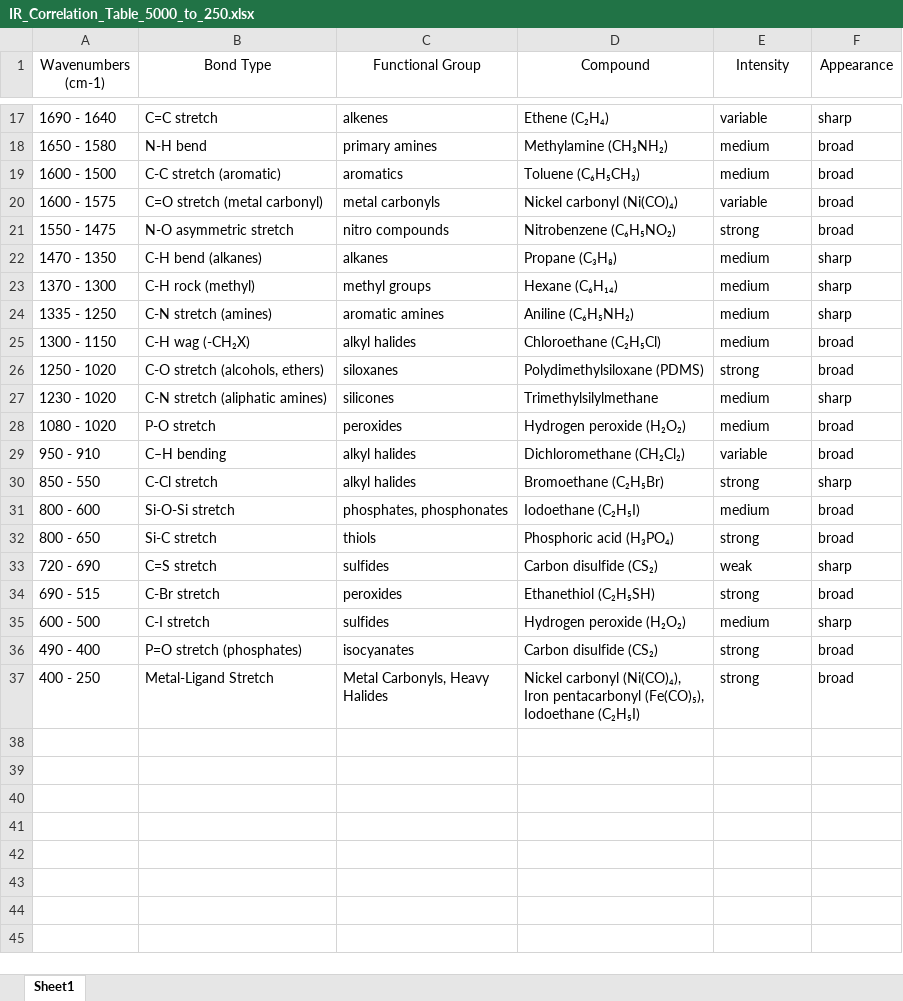
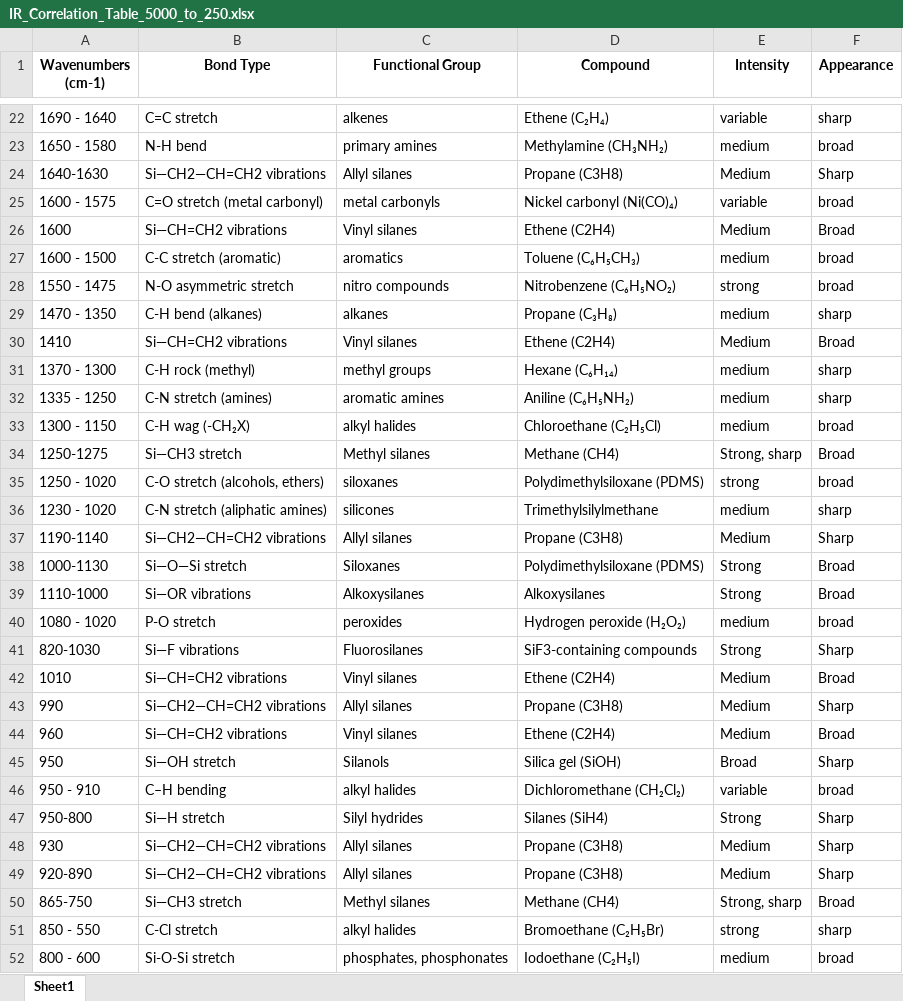
Before and after one commit to sarjataziz/userleader-django-backend, an Excel workbook: userleader_app/data/IR_Correlation_Table_5000_to_250.xlsx, sheet Sheet1, drawn as a sheet; only a part is shown, gaps mark what is left out; the shorter side is filled out with more unchanged rows; values as stored, in another font and other column widths than the file's, no borders; the diff covers the shown part only; the diff names each change by its address in the sheet, - before the commit and + after, or states it on an @@ line.

```diff
--- a/userleader_app/data/IR_Correlation_Table_5000_to_250.xlsx (sheet Sheet1)
+++ b/userleader_app/data/IR_Correlation_Table_5000_to_250.xlsx (sheet Sheet1)
-A1:F1 bold: off
+A1:F1 bold: on
+row 24: 1640-1630 | Si—CH2—CH=CH2 vibrations | Allyl silanes | Propane (C3H8) | Medium | Sharp
@@ row 20 moved to row 25: 1600 - 1575 @@
+row 26: 1600 | Si—CH=CH2 vibrations | Vinyl silanes | Ethene (C2H4) | Medium | Broad
+row 30: 1410 | Si—CH=CH2 vibrations | Vinyl silanes | Ethene (C2H4) | Medium | Broad
+row 34: 1250-1275 | Si—CH3 stretch | Methyl silanes | Methane (CH4) | Strong, sharp | Broad
+row 37: 1190-1140 | Si—CH2—CH=CH2 vibrations | Allyl silanes | Propane (C3H8) | Medium | Sharp
+row 38: 1000-1130 | Si—O—Si stretch | Siloxanes | Polydimethylsiloxane (PDMS) | Strong | Broad
+row 39: 1110-1000 | Si—OR vibrations | Alkoxysilanes | Alkoxysilanes | Strong | Broad
+row 41: 820-1030 | Si—F vibrations | Fluorosilanes | SiF3-containing compounds | Strong | Sharp
+row 42: 1010 | Si—CH=CH2 vibrations | Vinyl silanes | Ethene (C2H4) | Medium | Broad
+row 43: 990 | Si—CH2—CH=CH2 vibrations | Allyl silanes | Propane (C3H8) | Medium | Sharp
+row 44: 960 | Si—CH=CH2 vibrations | Vinyl silanes | Ethene (C2H4) | Medium | Broad
+row 45: 950 | Si—OH stretch | Silanols | Silica gel (SiOH) | Broad | Sharp
+row 47: 950-800 | Si—H stretch | Silyl hydrides | Silanes (SiH4) | Strong | Sharp
+row 48: 930 | Si—CH2—CH=CH2 vibrations | Allyl silanes | Propane (C3H8) | Medium | Sharp
+row 49: 920-890 | Si—CH2—CH=CH2 vibrations | Allyl silanes | Propane (C3H8) | Medium | Sharp
+row 50: 865-750 | Si—CH3 stretch | Methyl silanes | Methane (CH4) | Strong, sharp | Broad
```
Also changed, not shown: 6 added rows elsewhere in this sheet, 4 other files.
